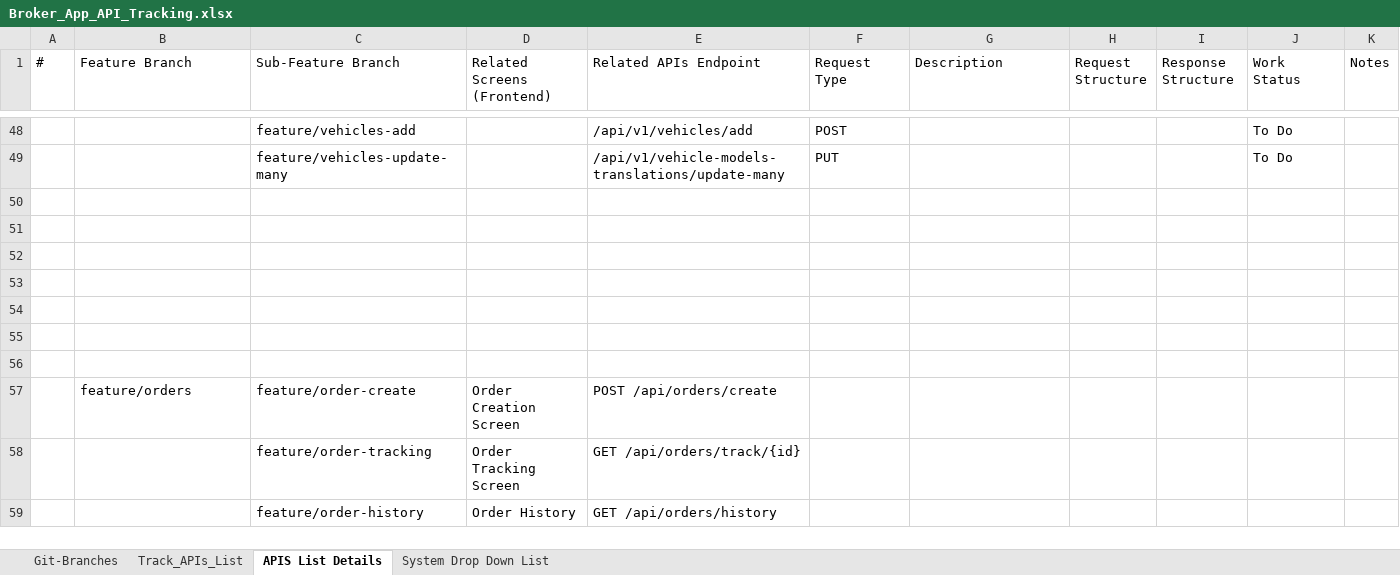
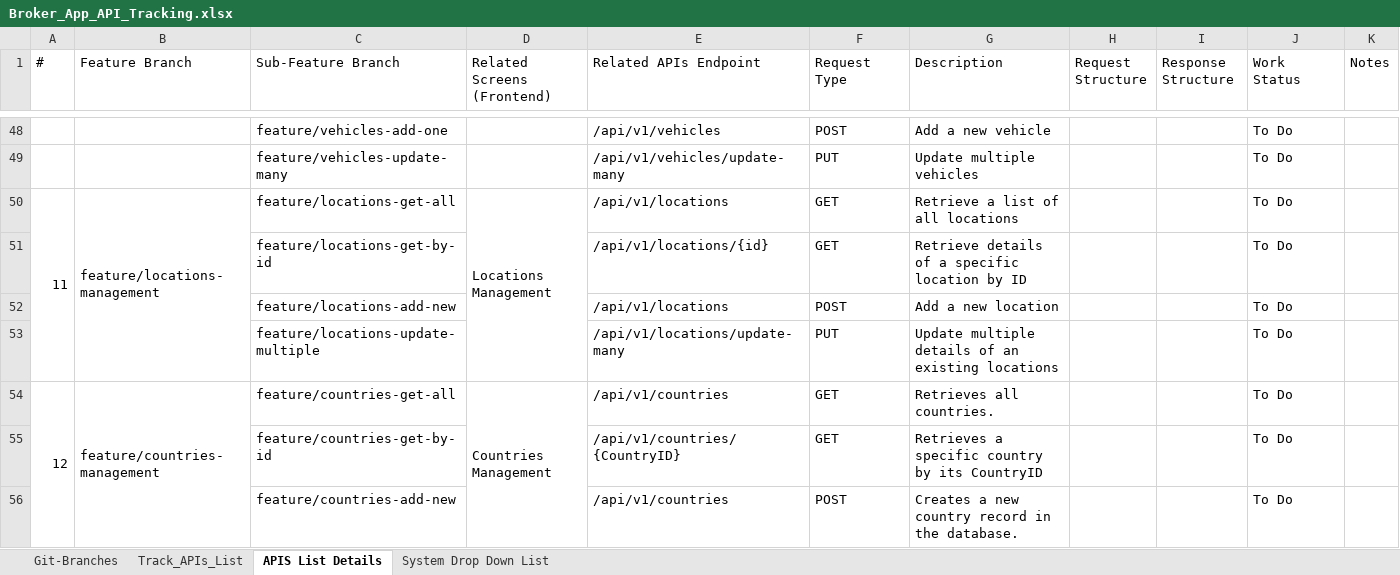
Before and after one commit to AhmedAhmedSakran/MeBroker-Backend, an Excel workbook: Project_Docs/Broker_App_API_Tracking.xlsx, sheet APIS List Details, drawn as a sheet; only a part is shown, gaps mark what is left out; values as stored, in another font and other column widths than the file's, no cell formats; removed rows and columns are numbered as before the commit, all else as after; the diff covers the shown part only; the diff names each change by its address in the sheet, - before the commit and + after, or states it on an @@ line.

```diff
--- a/Project_Docs/Broker_App_API_Tracking.xlsx (sheet APIS List Details)
+++ b/Project_Docs/Broker_App_API_Tracking.xlsx (sheet APIS List Details)
-C48 (Sub-Feature Branch): feature/vehicles-add
+C48 (Sub-Feature Branch): feature/vehicles-add-one
-E48 (Related APIs Endpoint): /api/v1/vehicles/add
+E48 (Related APIs Endpoint): /api/v1/vehicles
-G48 (Description): (empty)
+G48 (Description): Add a new vehicle
-E49 (Related APIs Endpoint): /api/v1/vehicle-models-translations/update-many
+E49 (Related APIs Endpoint): /api/v1/vehicles/update-many
-G49 (Description): (empty)
+G49 (Description): Update multiple vehicles
-row 50: (empty)
+row 50: 11 | feature/locations-management | feature/locations-get-all | Locations Management | /api/v1/locations | GET | Retrieve a list of all locations |  |  | To Do
+A50:A53 merged
+B50:B53 merged
+D50:D53 merged
-row 51: (empty)
+row 51:  |  | feature/locations-get-by-id |  | /api/v1/locations/{id} | GET | Retrieve details of a specific location by ID |  |  | To Do
-row 52: (empty)
+row 52:  |  | feature/locations-add-new |  | /api/v1/locations | POST | Add a new location |  |  | To Do
-row 53: (empty)
+row 53:  |  | feature/locations-update-multiple |  | /api/v1/locations/update-many | PUT | Update multiple details of an existing locations |  |  | To Do
-row 54: (empty)
+row 54: 12 | feature/countries-management | feature/countries-get-all | Countries Management | /api/v1/countries | GET | Retrieves all countries. |  |  | To Do
+A54:A57 merged
+B54:B57 merged
+D54:D57 merged
-row 55: (empty)
+row 55:  |  | feature/countries-get-by-id |  | /api/v1/countries/{CountryID} | GET | Retrieves a specific country by its CountryID |  |  | To Do
-row 56: (empty)
+row 56:  |  | feature/countries-add-new |  | /api/v1/countries | POST | Creates a new country record in the database. |  |  | To Do
-row 57:  | feature/orders | feature/order-create | Order Creation Screen | POST /api/orders/create
-row 58:  |  | feature/order-tracking | Order Tracking Screen | GET /api/orders/track/{id}
-row 59:  |  | feature/order-history | Order History | GET /api/orders/history
```
Also changed, not shown: 5 added rows, 20 removed rows and 62 edited cells elsewhere in this sheet, cell formats.
